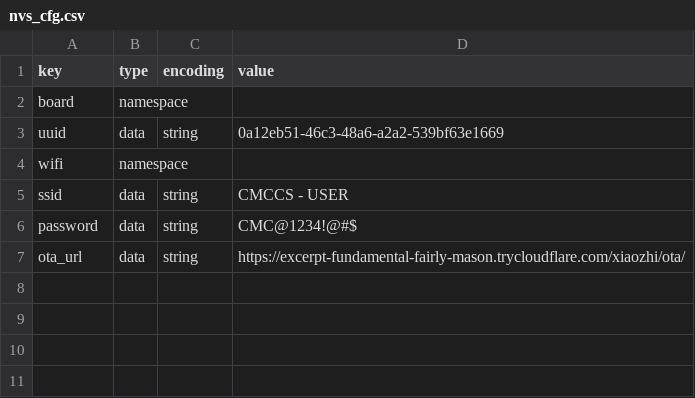
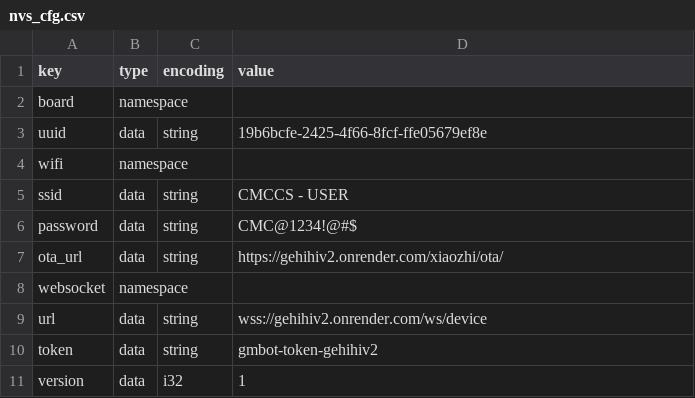
Before and after one commit to meeyzinh/gehihiv2, a CSV file: nvs_cfg.csv, drawn as a sheet.

Commit message:
fix(ota): route robot websocket directly to Render cloud server, add last-seen standby tracking

```diff
--- a/nvs_cfg.csv
+++ b/nvs_cfg.csv
@@ -2,3 +2,3 @@ key,type,encoding,value
 board,namespace,,
-uuid,data,string,0a12eb51-46c3-48a6-a2a2-539bf63e1669
+uuid,data,string,19b6bcfe-2425-4f66-8fcf-ffe05679ef8e
 wifi,namespace,,
@@ -6,2 +6,6 @@ ssid,data,string,CMCCS - USER
 password,data,string,CMC@1234!@#$
-ota_url,data,string,https://excerpt-fundamental-fairly-mason.trycloudflare.com/xiaozhi/ota/
+ota_url,data,string,https://gehihiv2.onrender.com/xiaozhi/ota/
+websocket,namespace,,
+url,data,string,wss://gehihiv2.onrender.com/ws/device
+token,data,string,gmbot-token-gehihiv2
+version,data,i32,1
```
Also changed, not shown: 1 other file.
